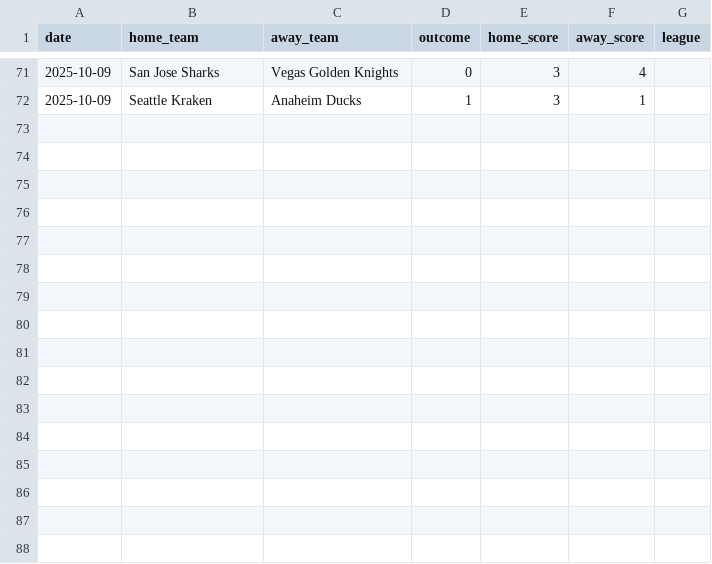
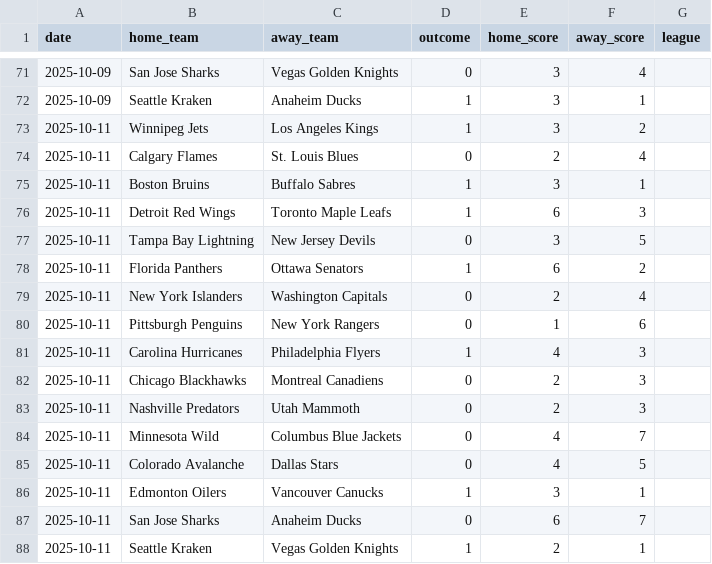
Before and after one commit to Ipickplays/Moneylines, a CSV file: nhl_data.csv, drawn as a sheet; only a part is shown, gaps mark what is left out; the diff names each change by its address in the sheet, - before the commit and + after, or states it on an @@ line.

```diff
--- a/nhl_data.csv
+++ b/nhl_data.csv
+row 73: 2025-10-11 | Winnipeg Jets | Los Angeles Kings | 1 | 3 | 2
+row 74: 2025-10-11 | Calgary Flames | St. Louis Blues | 0 | 2 | 4
+row 75: 2025-10-11 | Boston Bruins | Buffalo Sabres | 1 | 3 | 1
+row 76: 2025-10-11 | Detroit Red Wings | Toronto Maple Leafs | 1 | 6 | 3
+row 77: 2025-10-11 | Tampa Bay Lightning | New Jersey Devils | 0 | 3 | 5
+row 78: 2025-10-11 | Florida Panthers | Ottawa Senators | 1 | 6 | 2
+row 79: 2025-10-11 | New York Islanders | Washington Capitals | 0 | 2 | 4
+row 80: 2025-10-11 | Pittsburgh Penguins | New York Rangers | 0 | 1 | 6
+row 81: 2025-10-11 | Carolina Hurricanes | Philadelphia Flyers | 1 | 4 | 3
+row 82: 2025-10-11 | Chicago Blackhawks | Montreal Canadiens | 0 | 2 | 3
+row 83: 2025-10-11 | Nashville Predators | Utah Mammoth | 0 | 2 | 3
+row 84: 2025-10-11 | Minnesota Wild | Columbus Blue Jackets | 0 | 4 | 7
+row 85: 2025-10-11 | Colorado Avalanche | Dallas Stars | 0 | 4 | 5
+row 86: 2025-10-11 | Edmonton Oilers | Vancouver Canucks | 1 | 3 | 1
+row 87: 2025-10-11 | San Jose Sharks | Anaheim Ducks | 0 | 6 | 7
+row 88: 2025-10-11 | Seattle Kraken | Vegas Golden Knights | 1 | 2 | 1
```
Also changed, not shown: mlb_data.csv, nba_data.csv, 1 other file.
